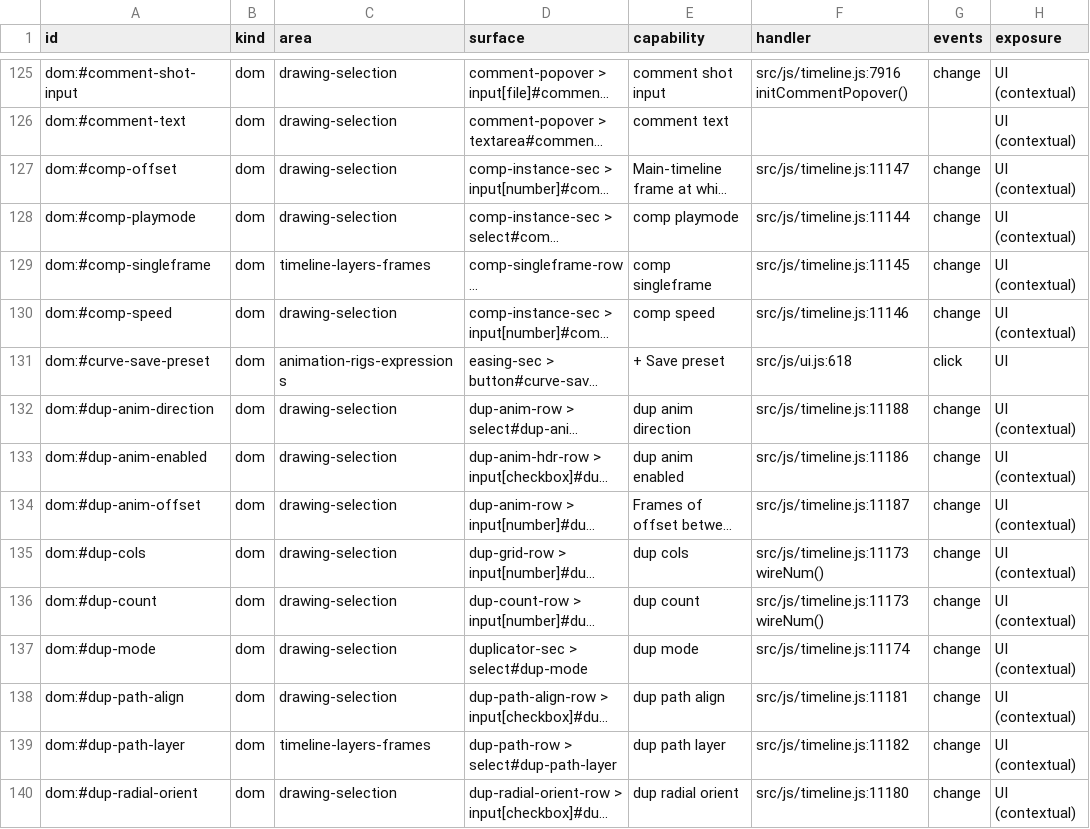
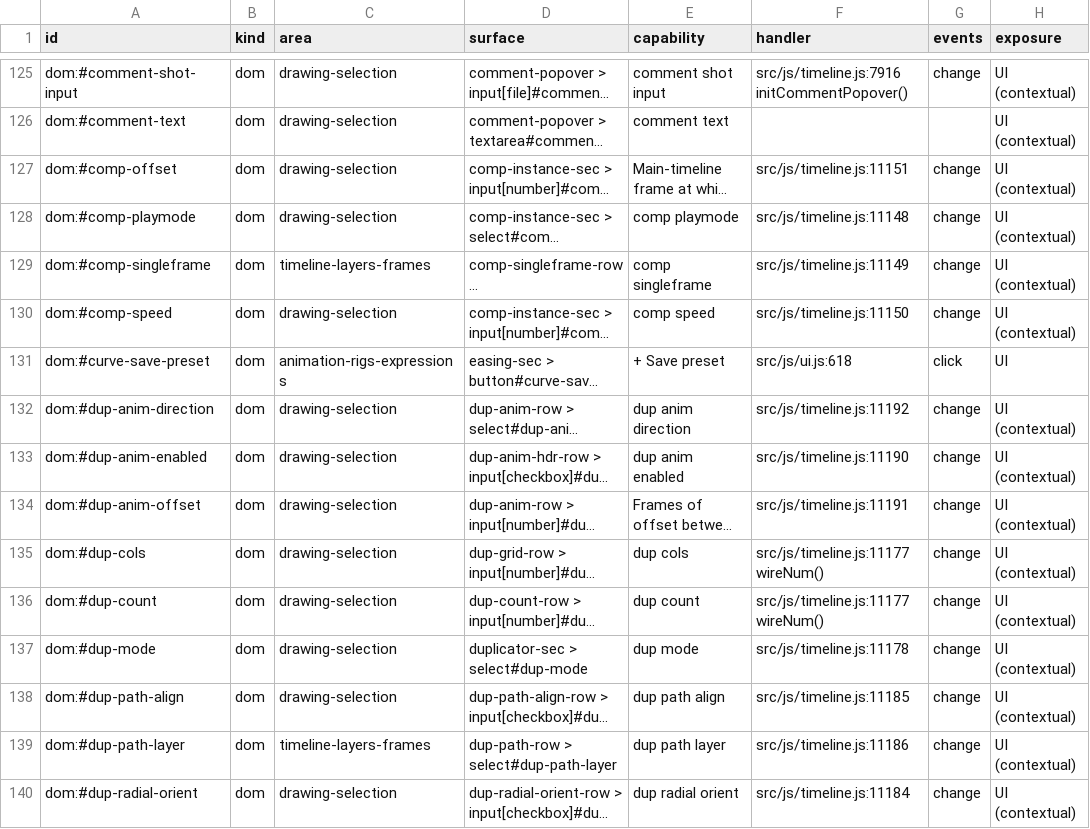
Before and after one commit to mysteropodes/nemo, a CSV file: engineering/inventory/surfaces.csv, drawn as a sheet; only a part is shown, gaps mark what is left out; long unchanged cells end in …; the diff covers the shown part only; the diff names each change by its address in the sheet, - before the commit and + after, or states it on an @@ line.

Commit message:
Refresh app-js coverage pins and inventory

```diff
--- a/engineering/inventory/surfaces.csv
+++ b/engineering/inventory/surfaces.csv
-F127 (handler): src/js/timeline.js:11147
+F127 (handler): src/js/timeline.js:11151
-F128 (handler): src/js/timeline.js:11144
+F128 (handler): src/js/timeline.js:11148
-F129 (handler): src/js/timeline.js:11145
+F129 (handler): src/js/timeline.js:11149
-F130 (handler): src/js/timeline.js:11146
+F130 (handler): src/js/timeline.js:11150
-F132 (handler): src/js/timeline.js:11188
+F132 (handler): src/js/timeline.js:11192
-F133 (handler): src/js/timeline.js:11186
+F133 (handler): src/js/timeline.js:11190
-F134 (handler): src/js/timeline.js:11187
+F134 (handler): src/js/timeline.js:11191
-F135:F136 (handler): src/js/timeline.js:11173 wireNum()
+F135:F136 (handler): src/js/timeline.js:11177 wireNum()
-F137 (handler): src/js/timeline.js:11174
+F137 (handler): src/js/timeline.js:11178
-F138 (handler): src/js/timeline.js:11181
+F138 (handler): src/js/timeline.js:11185
-F139 (handler): src/js/timeline.js:11182
+F139 (handler): src/js/timeline.js:11186
-F140 (handler): src/js/timeline.js:11180
+F140 (handler): src/js/timeline.js:11184
```
Also changed, not shown: 145 edited cells elsewhere in this file, 3 other files.
